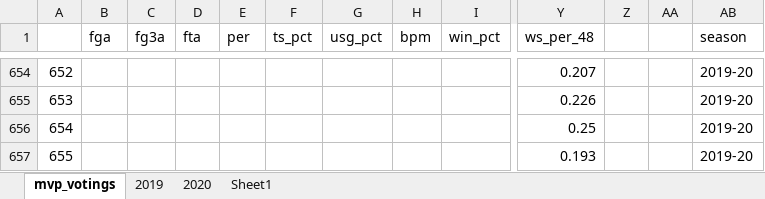
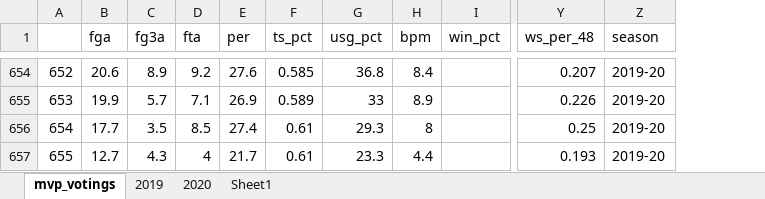
Before and after one commit to mehtaparam2002/NBA-MVP-Pred, an Excel workbook: NBA Project/nba-mvp-voting.xlsx, sheet mvp_votings, drawn as a sheet; only a part is shown, gaps mark what is left out; values as stored, in another font and other column widths than the file's, no cell formats; the diff covers the shown part only; the diff names each change by its address in the sheet, - before the commit and + after, or states it on an @@ line.

```diff
--- a/NBA Project/nba-mvp-voting.xlsx (sheet mvp_votings)
+++ b/NBA Project/nba-mvp-voting.xlsx (sheet mvp_votings)
-column Z, empty
-column AA, empty
-B654 (fga): (empty)
+B654 (fga): 20.6
-C654 (fg3a): (empty)
+C654 (fg3a): 8.9
-D654 (fta): (empty)
+D654 (fta): 9.2
-E654 (per): (empty)
+E654 (per): 27.6
-F654 (ts_pct): (empty)
+F654 (ts_pct): 0.585
-G654 (usg_pct): (empty)
+G654 (usg_pct): 36.8
-H654 (bpm): (empty)
+H654 (bpm): 8.4
-B655 (fga): (empty)
+B655 (fga): 19.9
-C655 (fg3a): (empty)
+C655 (fg3a): 5.7
-D655 (fta): (empty)
+D655 (fta): 7.1
-E655 (per): (empty)
+E655 (per): 26.9
-F655 (ts_pct): (empty)
+F655 (ts_pct): 0.589
-G655 (usg_pct): (empty)
+G655 (usg_pct): 33
-H655 (bpm): (empty)
+H655 (bpm): 8.9
-B656 (fga): (empty)
+B656 (fga): 17.7
-C656 (fg3a): (empty)
+C656 (fg3a): 3.5
-D656 (fta): (empty)
+D656 (fta): 8.5
-E656 (per): (empty)
+E656 (per): 27.4
-F656:F657 (ts_pct): (empty)
+F656:F657 (ts_pct): 0.61
-G656 (usg_pct): (empty)
+G656 (usg_pct): 29.3
-H656 (bpm): (empty)
+H656 (bpm): 8
-B657 (fga): (empty)
+B657 (fga): 12.7
-C657 (fg3a): (empty)
+C657 (fg3a): 4.3
-D657 (fta): (empty)
+D657 (fta): 4
-E657 (per): (empty)
+E657 (per): 21.7
-G657 (usg_pct): (empty)
+G657 (usg_pct): 23.3
-H657 (bpm): (empty)
+H657 (bpm): 4.4
```
Also changed, not shown: 62 edited cells elsewhere in this sheet, cell formats, NBA Project/Data/2019-2020 all nba stats.xlsx, 1 other file.
